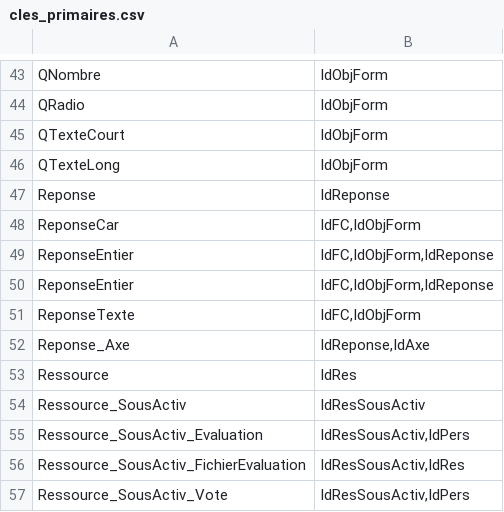
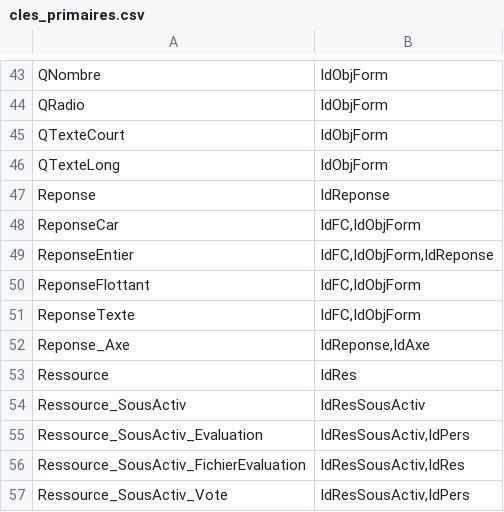
Before and after one commit to Ced-le-pingouin/esprit-mirror, a CSV file: src/install/sql/export_tables_avec_deps/refs_db/cles_primaires.csv, drawn as a sheet; only a part is shown, gaps mark what is left out.

Commit message:
Exportation d'enregistrements de DB, avec dépendances inter-tables (version alpha 5)
export.php:
  + deux nouvelles constantes qui permettent d'ajouter du contenu avant et après
    le contenu principal de la page (pour insérer les balises html et head dans
    une page HTML par exemple)
  + clause DISTINCT dans le SELECT qui récupère les données : avoir les
    enregistrments en double est inutile dans notre cas
  * argh! il y a vait un bug dans ajouterEnregsAExporter() car j'avais un peu
    "oublié" que la fonction placée après le "||" ne serait pas exécutée si
    l'expression située à gauche était vraie (les opérateurs logique en PHP
    sont de type "court-circuit")

cles_primaires.csv:
  * corrigé l'absence de la table ReponseFlottant

src_reference_dest.csv (trouver les 'parents'):
  * commentaires sur certaines lignes, pour affiner l'exportation :
    . ne pas reprendre les 'Type' (objets de formulaires, sous-activités,
      statuts) car il existent déjà, même dans une DB Esprit 'vide'

git-svn-id: https://svn.cru.fr/esprit/trunk@121 93126f83-570b-0410-9dce-f3837ab37e36

```diff
--- a/src/install/sql/export_tables_avec_deps/refs_db/cles_primaires.csv
+++ b/src/install/sql/export_tables_avec_deps/refs_db/cles_primaires.csv
@@ -49,3 +49,3 @@ ReponseCar;IdFC,IdObjForm
 ReponseEntier;IdFC,IdObjForm,IdReponse
-ReponseEntier;IdFC,IdObjForm,IdReponse
+ReponseFlottant;IdFC,IdObjForm
 ReponseTexte;IdFC,IdObjForm
```
Also changed, not shown: src/install/sql/export_tables_avec_deps/refs_db/src_reference_dest.csv, 1 other file.
